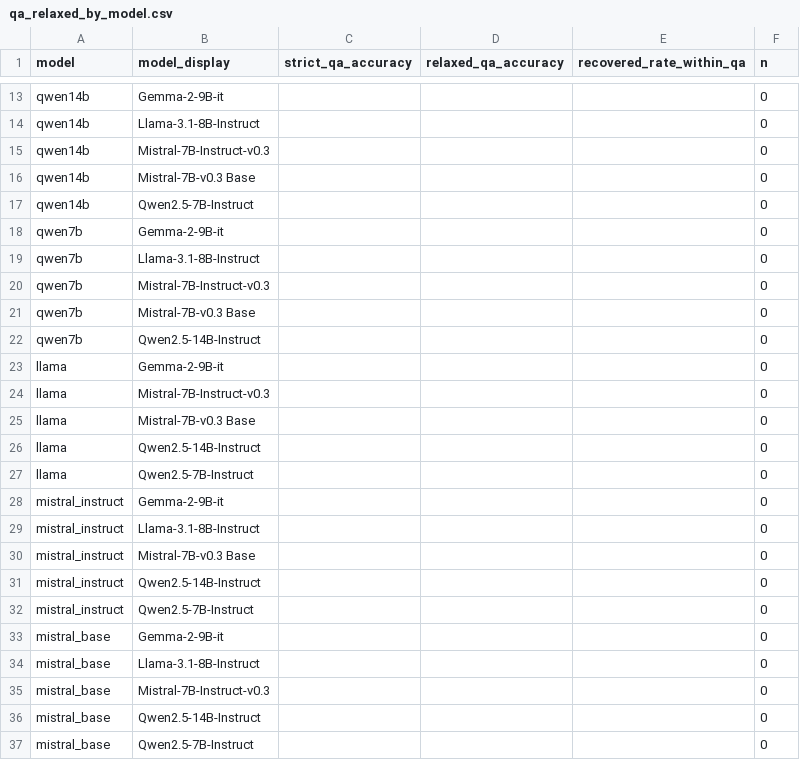
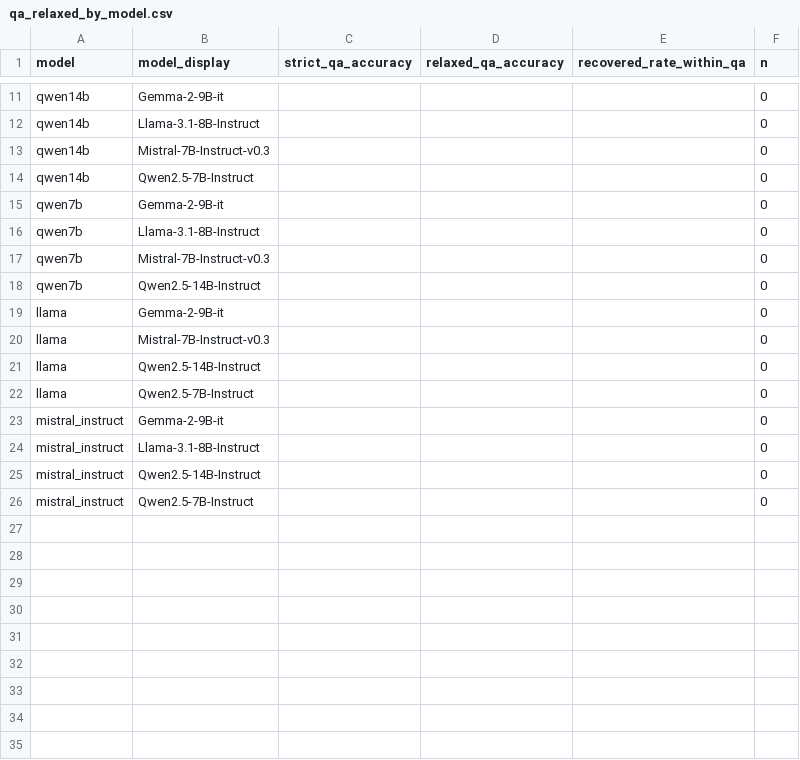
Before and after one commit to FabianMenekshi/LLMs_Robustness_Under_Distractions, a CSV file: evaluation/analysis_outputs/notebook_exports/tables/qa_relaxed_by_model.csv, drawn as a sheet; only a part is shown, gaps mark what is left out; the diff covers the shown part only.

```diff
--- a/evaluation/analysis_outputs/notebook_exports/tables/qa_relaxed_by_model.csv
+++ b/evaluation/analysis_outputs/notebook_exports/tables/qa_relaxed_by_model.csv
@@ -15,3 +13,2 @@ qwen14b,Llama-3.1-8B-Instruct,,,,0
 qwen14b,Mistral-7B-Instruct-v0.3,,,,0
-qwen14b,Mistral-7B-v0.3 Base,,,,0
 qwen14b,Qwen2.5-7B-Instruct,,,,0
@@ -20,3 +17,2 @@ qwen7b,Llama-3.1-8B-Instruct,,,,0
 qwen7b,Mistral-7B-Instruct-v0.3,,,,0
-qwen7b,Mistral-7B-v0.3 Base,,,,0
 qwen7b,Qwen2.5-14B-Instruct,,,,0
@@ -24,3 +20,2 @@ llama,Gemma-2-9B-it,,,,0
 llama,Mistral-7B-Instruct-v0.3,,,,0
-llama,Mistral-7B-v0.3 Base,,,,0
 llama,Qwen2.5-14B-Instruct,,,,0
@@ -29,9 +24,3 @@ mistral_instruct,Gemma-2-9B-it,,,,0
 mistral_instruct,Llama-3.1-8B-Instruct,,,,0
-mistral_instruct,Mistral-7B-v0.3 Base,,,,0
 mistral_instruct,Qwen2.5-14B-Instruct,,,,0
 mistral_instruct,Qwen2.5-7B-Instruct,,,,0
-mistral_base,Gemma-2-9B-it,,,,0
-mistral_base,Llama-3.1-8B-Instruct,,,,0
-mistral_base,Mistral-7B-Instruct-v0.3,,,,0
-mistral_base,Qwen2.5-14B-Instruct,,,,0
-mistral_base,Qwen2.5-7B-Instruct,,,,0
```
Also changed, not shown: 2 removed rows elsewhere in this file, evaluation/analysis_outputs/notebook_exports/tables/failure_error_codes_by_model.csv, evaluation/analysis_outputs/notebook_exports/tables/failure_mode_summary_loaded.csv, 26 other files.
